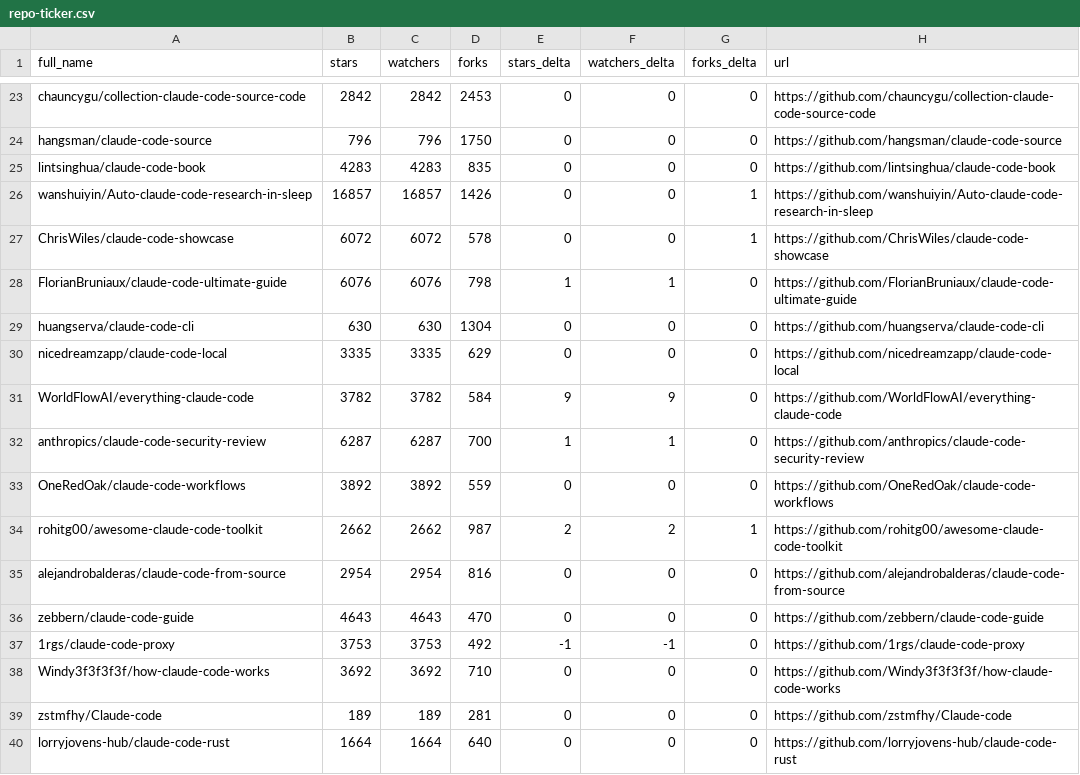
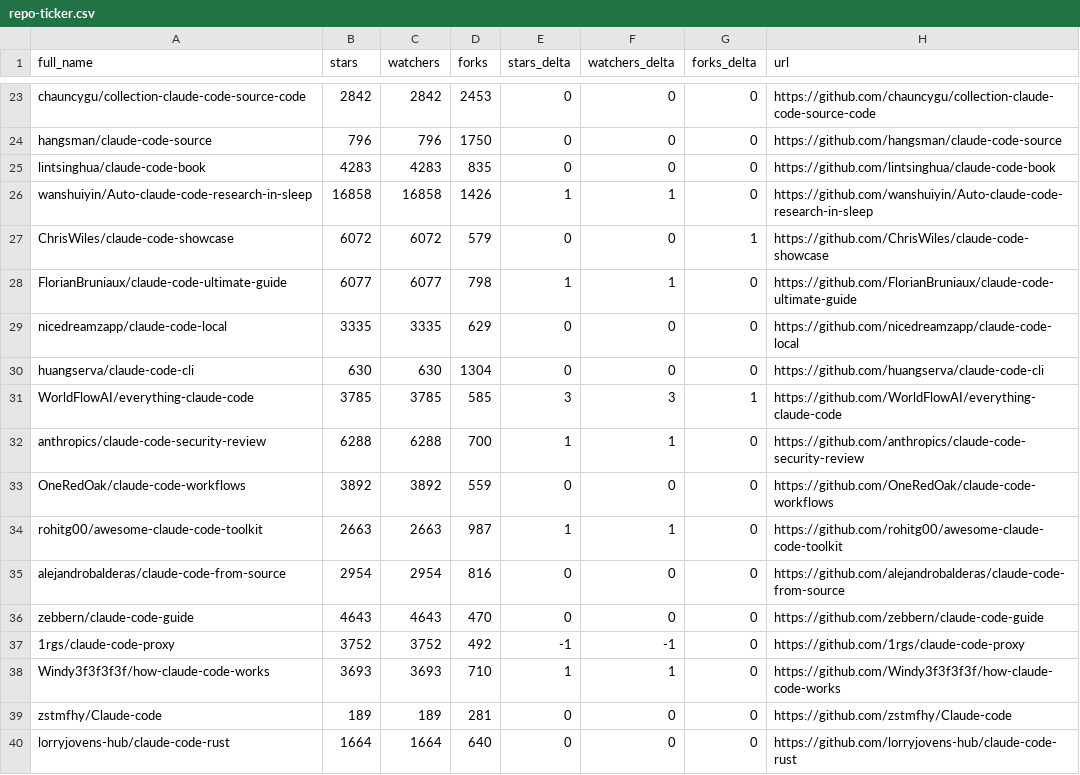
Before and after one commit to G1wrgoss/awesome-claude-code, a CSV file: data/repo-ticker.csv, drawn as a sheet; only a part is shown, gaps mark what is left out; the diff covers the shown part only.

```diff
--- a/data/repo-ticker.csv
+++ b/data/repo-ticker.csv
@@ -25,15 +25,15 @@ hangsman/claude-code-source,796,796,1750,0,0,0,https://github.com/hangsman/claud
 lintsinghua/claude-code-book,4283,4283,835,0,0,0,https://github.com/lintsinghua/claude-code-book
-wanshuiyin/Auto-claude-code-research-in-sleep,16857,16857,1426,0,0,1,https://github.com/wanshuiyin/Auto-claude-code-research-in-sleep
-ChrisWiles/claude-code-showcase,6072,6072,578,0,0,1,https://github.com/ChrisWiles/claude-code-showcase
-FlorianBruniaux/claude-code-ultimate-guide,6076,6076,798,1,1,0,https://github.com/FlorianBruniaux/claude-code-ultimate-guide
+wanshuiyin/Auto-claude-code-research-in-sleep,16858,16858,1426,1,1,0,https://github.com/wanshuiyin/Auto-claude-code-research-in-sleep
+ChrisWiles/claude-code-showcase,6072,6072,579,0,0,1,https://github.com/ChrisWiles/claude-code-showcase
+FlorianBruniaux/claude-code-ultimate-guide,6077,6077,798,1,1,0,https://github.com/FlorianBruniaux/claude-code-ultimate-guide
+nicedreamzapp/claude-code-local,3335,3335,629,0,0,0,https://github.com/nicedreamzapp/claude-code-local
 huangserva/claude-code-cli,630,630,1304,0,0,0,https://github.com/huangserva/claude-code-cli
-nicedreamzapp/claude-code-local,3335,3335,629,0,0,0,https://github.com/nicedreamzapp/claude-code-local
-WorldFlowAI/everything-claude-code,3782,3782,584,9,9,0,https://github.com/WorldFlowAI/everything-claude-code
-anthropics/claude-code-security-review,6287,6287,700,1,1,0,https://github.com/anthropics/claude-code-security-review
+WorldFlowAI/everything-claude-code,3785,3785,585,3,3,1,https://github.com/WorldFlowAI/everything-claude-code
+anthropics/claude-code-security-review,6288,6288,700,1,1,0,https://github.com/anthropics/claude-code-security-review
 OneRedOak/claude-code-workflows,3892,3892,559,0,0,0,https://github.com/OneRedOak/claude-code-workflows
-rohitg00/awesome-claude-code-toolkit,2662,2662,987,2,2,1,https://github.com/rohitg00/awesome-claude-code-toolkit
+rohitg00/awesome-claude-code-toolkit,2663,2663,987,1,1,0,https://github.com/rohitg00/awesome-claude-code-toolkit
 alejandrobalderas/claude-code-from-source,2954,2954,816,0,0,0,https://github.com/alejandrobalderas/claude-code-from-source
 zebbern/claude-code-guide,4643,4643,470,0,0,0,https://github.com/zebbern/claude-code-guide
-1rgs/claude-code-proxy,3753,3753,492,-1,-1,0,https://github.com/1rgs/claude-code-proxy
-Windy3f3f3f3f/how-claude-code-works,3692,3692,710,0,0,0,https://github.com/Windy3f3f3f3f/how-claude-code-works
+1rgs/claude-code-proxy,3752,3752,492,-1,-1,0,https://github.com/1rgs/claude-code-proxy
+Windy3f3f3f3f/how-claude-code-works,3693,3693,710,1,1,0,https://github.com/Windy3f3f3f3f/how-claude-code-works
 zstmfhy/Claude-code,189,189,281,0,0,0,https://github.com/zstmfhy/Claude-code
```
Also changed, not shown: 1 removed row, 3 moved rows and 125 edited cells elsewhere in this file, 2 other files.
